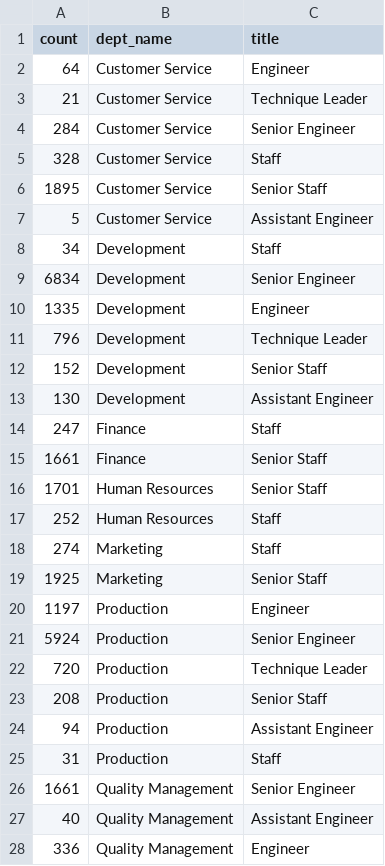
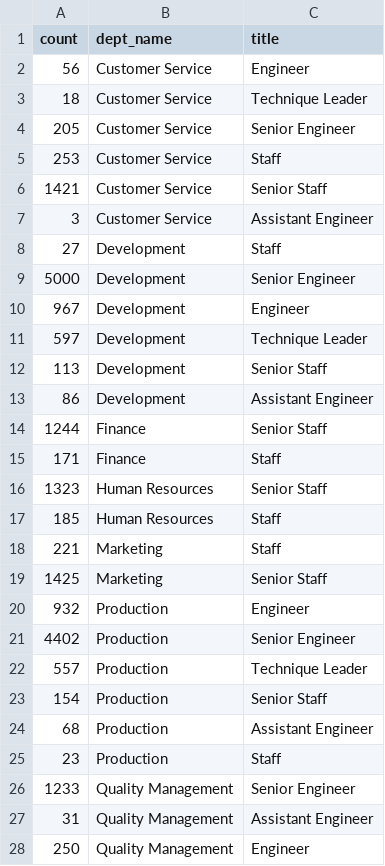
Before and after one commit to bedwardssmith/Pewlett-Hackard-Analysis, a CSV file: Analysis_Projects_Folder/Pewlett_Hackard_Analysis_Folder/Data/noneligible_dept_title.csv, drawn as a sheet; only a part is shown; the diff covers the shown part only.

Commit message:
added additional queries to summarize by title and department for employees both eligible and not eligible for retirement

```diff
--- a/Analysis_Projects_Folder/Pewlett_Hackard_Analysis_Folder/Data/noneligible_dept_title.csv
+++ b/Analysis_Projects_Folder/Pewlett_Hackard_Analysis_Folder/Data/noneligible_dept_title.csv
@@ -1,28 +1,28 @@
 count,dept_name,title
-64,Customer Service,Engineer
-21,Customer Service,Technique Leader
-284,Customer Service,Senior Engineer
-328,Customer Service,Staff
-1895,Customer Service,Senior Staff
-5,Customer Service,Assistant Engineer
-34,Development,Staff
-6834,Development,Senior Engineer
-1335,Development,Engineer
-796,Development,Technique Leader
-152,Development,Senior Staff
-130,Development,Assistant Engineer
-247,Finance,Staff
-1661,Finance,Senior Staff
-1701,Human Resources,Senior Staff
-252,Human Resources,Staff
-274,Marketing,Staff
-1925,Marketing,Senior Staff
-1197,Production,Engineer
-5924,Production,Senior Engineer
-720,Production,Technique Leader
-208,Production,Senior Staff
-94,Production,Assistant Engineer
-31,Production,Staff
-1661,Quality Management,Senior Engineer
-40,Quality Management,Assistant Engineer
-336,Quality Management,Engineer
+56,Customer Service,Engineer
+18,Customer Service,Technique Leader
+205,Customer Service,Senior Engineer
+253,Customer Service,Staff
+1421,Customer Service,Senior Staff
+3,Customer Service,Assistant Engineer
+27,Development,Staff
+5000,Development,Senior Engineer
+967,Development,Engineer
+597,Development,Technique Leader
+113,Development,Senior Staff
+86,Development,Assistant Engineer
+1244,Finance,Senior Staff
+171,Finance,Staff
+1323,Human Resources,Senior Staff
+185,Human Resources,Staff
+221,Marketing,Staff
+1425,Marketing,Senior Staff
+932,Production,Engineer
+4402,Production,Senior Engineer
+557,Production,Technique Leader
+154,Production,Senior Staff
+68,Production,Assistant Engineer
+23,Production,Staff
+1233,Quality Management,Senior Engineer
+31,Quality Management,Assistant Engineer
+250,Quality Management,Engineer
```
Also changed, not shown: 2 added rows, 3 removed rows and 7 edited cells elsewhere in this file, 8 other files.
